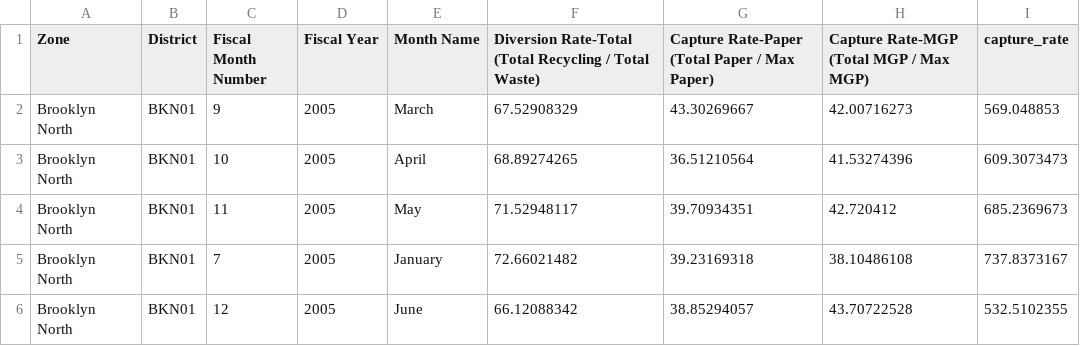
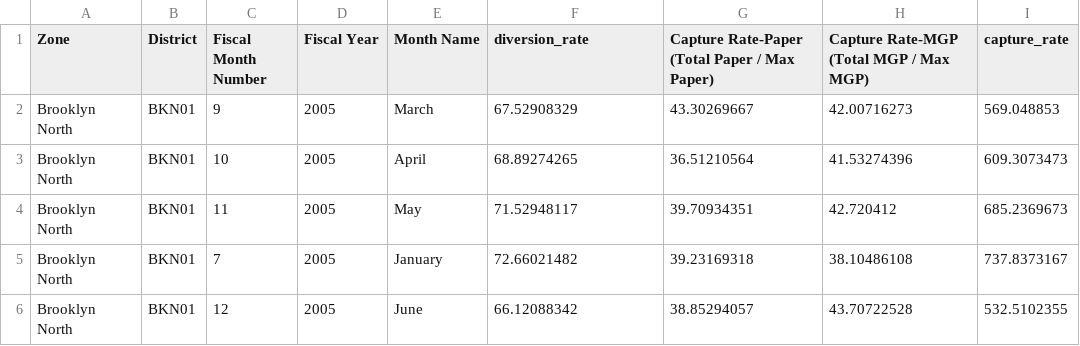
Before and after one commit to caylahamann/info3300-project1, a CSV file: diversion_rates.csv, drawn as a sheet; only a part is shown.

```diff
--- a/diversion_rates.csv
+++ b/diversion_rates.csv
@@ -1,2 +1,2 @@
-Zone,District,Fiscal Month Number,Fiscal Year,Month Name,Diversion Rate-Total (Total Recycling / Total Waste),Capture Rate-Paper (Total Paper / Max Paper),Capture Rate-MGP (Total MGP / Max MGP),capture_rate
+Zone,District,Fiscal Month Number,Fiscal Year,Month Name,diversion_rate,Capture Rate-Paper (Total Paper / Max Paper),Capture Rate-MGP (Total MGP / Max MGP),capture_rate
 Brooklyn North,BKN01,9,2005,March,67.52908329,43.30269667,42.00716273,569.048853
```
Also changed, not shown: 1 other file.
